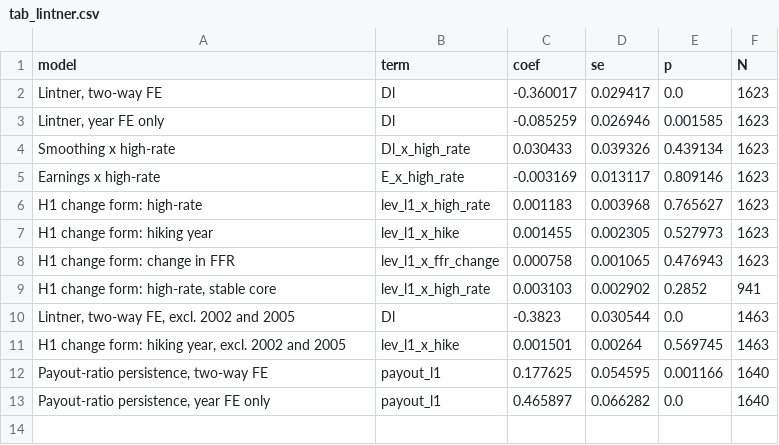
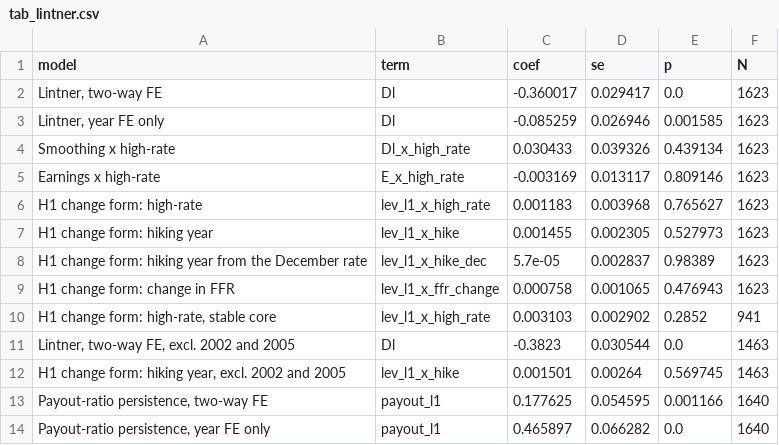
Before and after one commit to MilanKalajdzic/Master-Thesis, a CSV file: outputs/tab_lintner.csv, drawn as a sheet; the diff names each change by its address in the sheet, - before the commit and + after, or states it on an @@ line.

```diff
--- a/outputs/tab_lintner.csv
+++ b/outputs/tab_lintner.csv
+row 8: H1 change form: hiking year from the December rate | lev_l1_x_hike_dec | 5.7e-05 | 0.002837 | 0.98389 | 1623
```
Also changed, not shown: outputs/appendix_A_variable_definitions.csv, outputs/tab_multiple_testing.csv, 19 other files.
